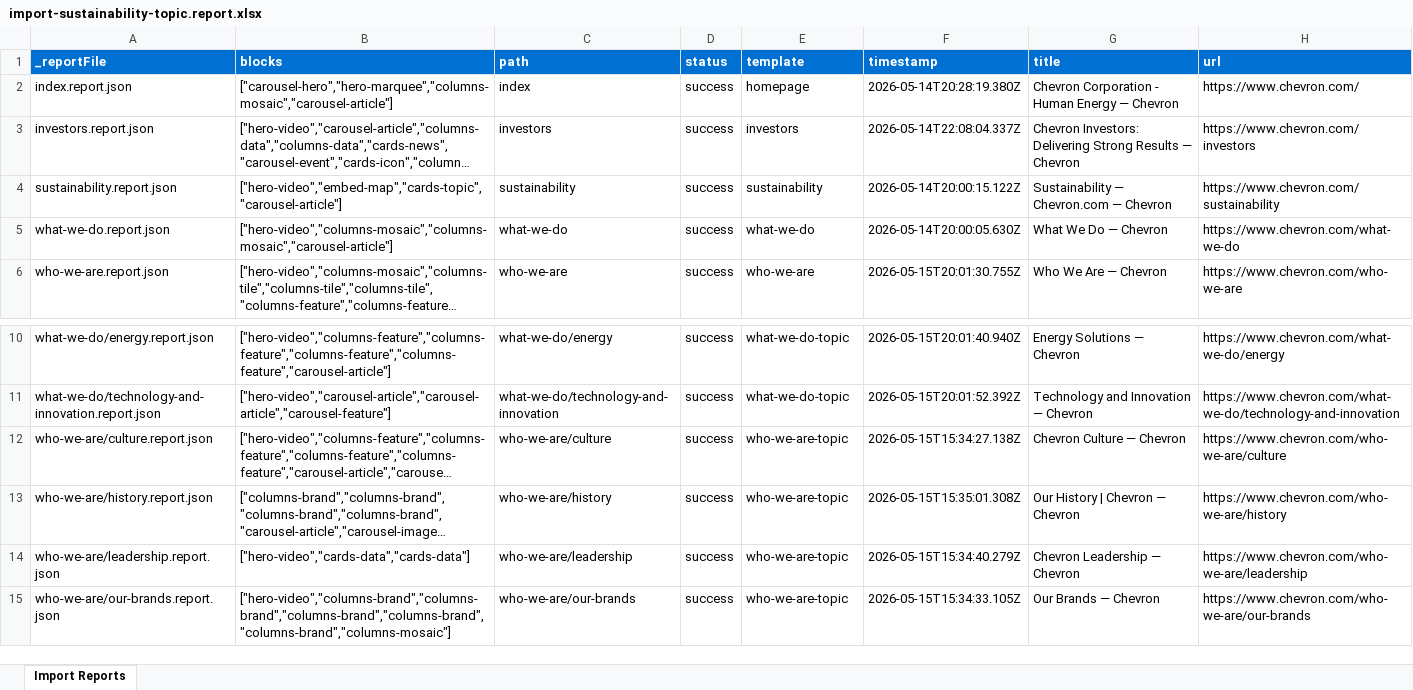
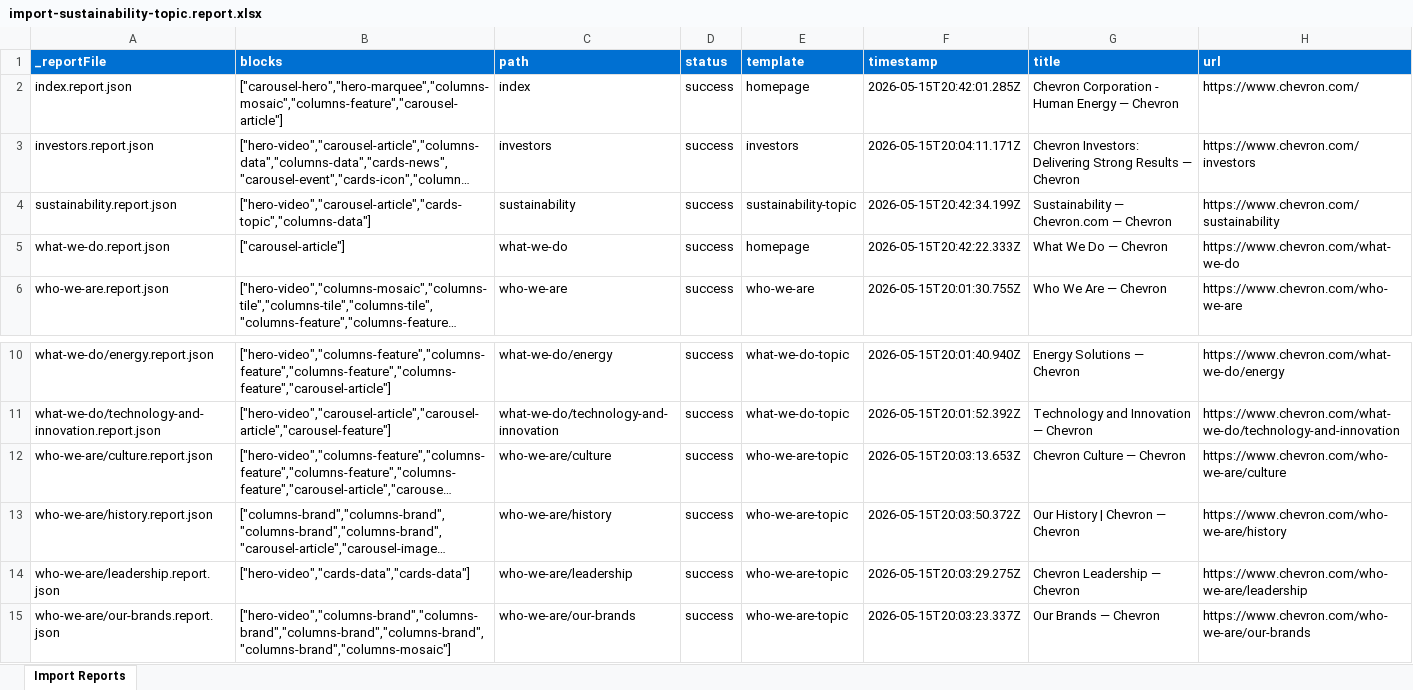
Before and after one commit to dprevelige/chevrondemo, an Excel workbook: tools/importer/reports/import-sustainability-topic.report.xlsx, sheet Import Reports, drawn as a sheet; only a part is shown, gaps mark what is left out; long unchanged cells end in …; values as stored, in another font and other column widths than the file's, no borders; the diff names each change by its address in the sheet, - before the commit and + after, or states it on an @@ line.

Commit message:
Add header block, update importer
Automated migration updates generated by Experience Modernization Agent.

Changed files (9):
- blocks/header/header.css
- blocks/header/header.js
- styles/styles.css
- tools/importer/reports/import-homepage.report.xlsx
- tools/importer/reports/import-sustainability-topic.report.xlsx
- tools/importer/reports/import-what-we-do-topic.report.xlsx
- tools/importer/reports/index.report.json
- tools/importer/reports/sustainability.report.json
- tools/importer/reports/what-we-do.report.json

```diff
--- a/tools/importer/reports/import-sustainability-topic.report.xlsx (sheet Import Reports)
+++ b/tools/importer/reports/import-sustainability-topic.report.xlsx (sheet Import Reports)
-B2 (blocks): ["carousel-hero","hero-marquee","columns-mosaic","carousel-article"]
+B2 (blocks): ["carousel-hero","hero-marquee","columns-mosaic","columns-feature","carousel-article"]
-F2 (timestamp): 2026-05-14T20:28:19.380Z
+F2 (timestamp): 2026-05-15T20:42:01.285Z
-F3 (timestamp): 2026-05-14T22:08:04.337Z
+F3 (timestamp): 2026-05-15T20:04:11.171Z
-B4 (blocks): ["hero-video","embed-map","cards-topic","carousel-article"]
+B4 (blocks): ["hero-video","carousel-article","cards-topic","columns-data"]
-E4 (template): sustainability
+E4 (template): sustainability-topic
-F4 (timestamp): 2026-05-14T20:00:15.122Z
+F4 (timestamp): 2026-05-15T20:42:34.199Z
-B5 (blocks): ["hero-video","columns-mosaic","columns-mosaic","carousel-article"]
+B5 (blocks): ["carousel-article"]
-E5 (template): what-we-do
+E5 (template): homepage
-F5 (timestamp): 2026-05-14T20:00:05.630Z
+F5 (timestamp): 2026-05-15T20:42:22.333Z
-F12 (timestamp): 2026-05-15T15:34:27.138Z
+F12 (timestamp): 2026-05-15T20:03:13.653Z
-F13 (timestamp): 2026-05-15T15:35:01.308Z
+F13 (timestamp): 2026-05-15T20:03:50.372Z
-F14 (timestamp): 2026-05-15T15:34:40.279Z
+F14 (timestamp): 2026-05-15T20:03:29.275Z
-F15 (timestamp): 2026-05-15T15:34:33.105Z
+F15 (timestamp): 2026-05-15T20:03:23.337Z
```
Also changed, not shown: tools/importer/reports/import-homepage.report.xlsx, tools/importer/reports/import-what-we-do-topic.report.xlsx, 6 other files.
